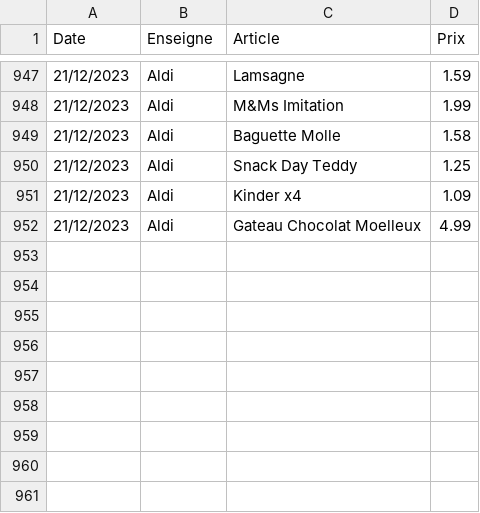
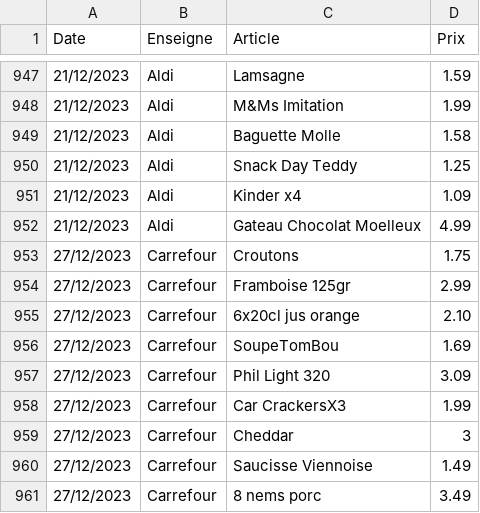
Before and after one commit to TuxStory/ComPrix, a CSV file: ArticlesData.csv, drawn as a sheet; only a part is shown, gaps mark what is left out; the diff names each change by its address in the sheet, - before the commit and + after, or states it on an @@ line.

```diff
--- a/ArticlesData.csv
+++ b/ArticlesData.csv
+row 953: 27/12/2023 | Carrefour | Croutons | 1.75
+row 954: 27/12/2023 | Carrefour | Framboise 125gr | 2.99
+row 955: 27/12/2023 | Carrefour | 6x20cl jus orange | 2.10
+row 956: 27/12/2023 | Carrefour | SoupeTomBou | 1.69
+row 957: 27/12/2023 | Carrefour | Phil Light 320 | 3.09
+row 958: 27/12/2023 | Carrefour | Car CrackersX3 | 1.99
+row 959: 27/12/2023 | Carrefour | Cheddar | 3
+row 960: 27/12/2023 | Carrefour | Saucisse Viennoise | 1.49
+row 961: 27/12/2023 | Carrefour | 8 nems porc | 3.49
```
Also changed, not shown: 2 other files.
